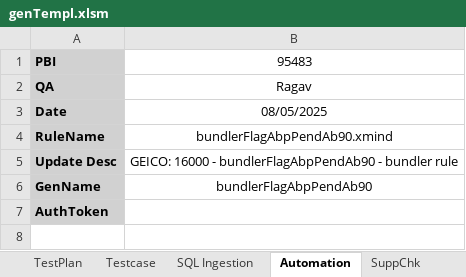
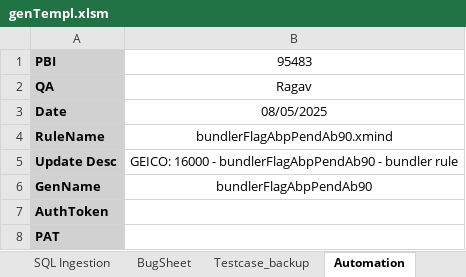
Before and after one commit to Abhiabhi12w/ColorTC, an Excel workbook: genTempl.xlsm, sheet Automation, drawn as a sheet; values as stored, in another font and other column widths than the file's, no borders; charts and pictures not drawn; the diff names each change by its address in the sheet, - before the commit and + after, or states it on an @@ line.

Commit message:
template updated added bug sheet

```diff
--- a/genTempl.xlsm (sheet Automation)
+++ b/genTempl.xlsm (sheet Automation)
+sheet tab: BugSheet
+sheet tab: Testcase_backup
+row 8: PAT
```
Also changed, not shown: charts or pictures.
